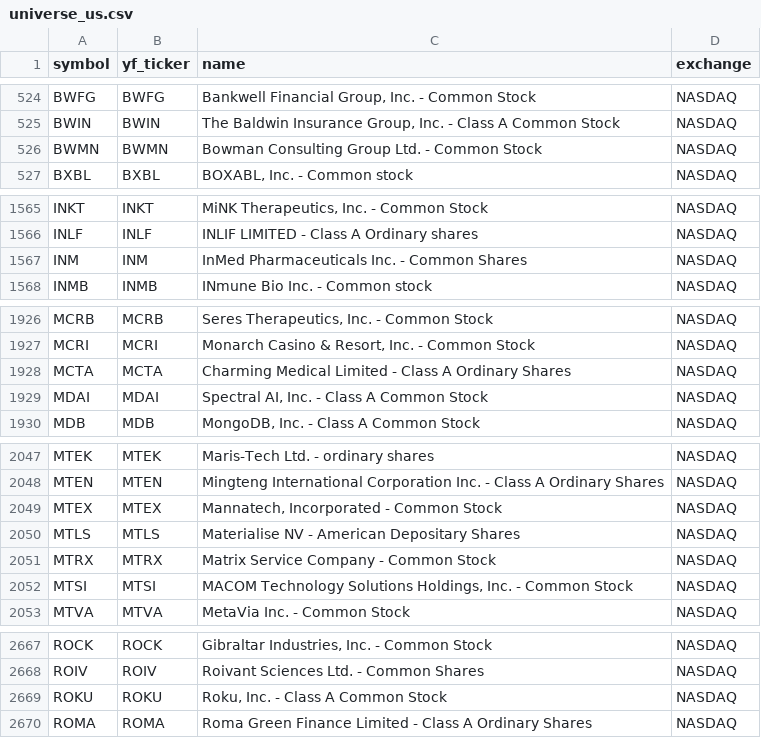
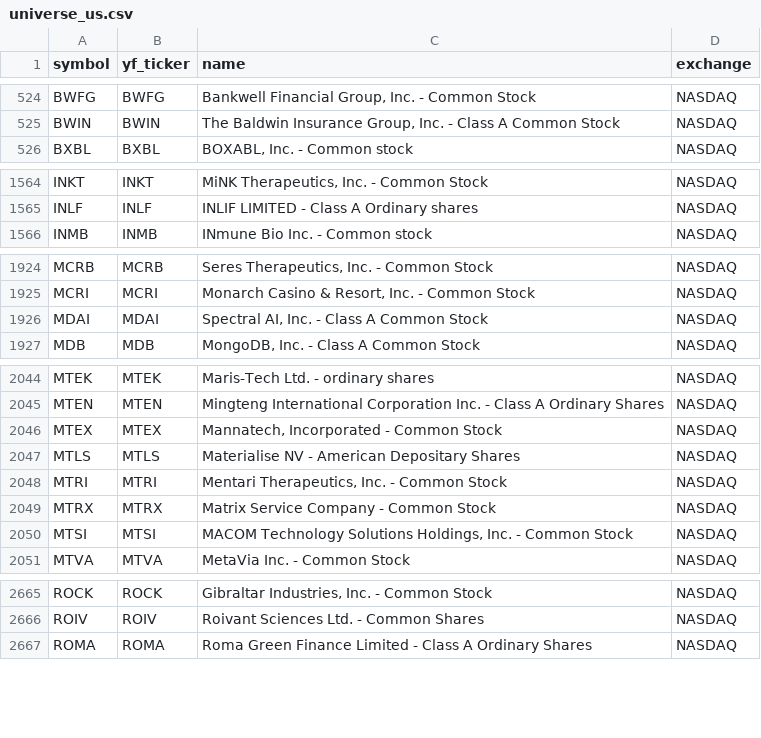
Before and after one commit to Aditya100704/nse-bse-momentum-scanner, a CSV file: data/universe_us.csv, drawn as a sheet; only a part is shown, gaps mark what is left out; the diff covers the shown part only.

```diff
--- a/data/universe_us.csv
+++ b/data/universe_us.csv
@@ -525,3 +525,2 @@ BWFG,BWFG,"Bankwell Financial Group, Inc. - Common Stock",NASDAQ
 BWIN,BWIN,"The Baldwin Insurance Group, Inc. - Class A Common Stock",NASDAQ
-BWMN,BWMN,Bowman Consulting Group Ltd. - Common Stock,NASDAQ
 BXBL,BXBL,"BOXABL, Inc.  - Common stock",NASDAQ
@@ -1566,3 +1565,2 @@ INKT,INKT,"MiNK Therapeutics, Inc. - Common Stock",NASDAQ
 INLF,INLF,INLIF LIMITED - Class A Ordinary shares,NASDAQ
-INM,INM,InMed Pharmaceuticals Inc. - Common Shares,NASDAQ
 INMB,INMB,INmune Bio Inc. - Common stock,NASDAQ
@@ -1927,3 +1925,2 @@ MCRB,MCRB,"Seres Therapeutics, Inc. - Common Stock",NASDAQ
 MCRI,MCRI,"Monarch Casino & Resort, Inc. - Common Stock",NASDAQ
-MCTA,MCTA,Charming Medical Limited - Class A Ordinary Shares,NASDAQ
 MDAI,MDAI,"Spectral AI, Inc. - Class A Common Stock",NASDAQ
@@ -2050,2 +2047,3 @@ MTEX,MTEX,"Mannatech, Incorporated - Common Stock",NASDAQ
 MTLS,MTLS,Materialise NV - American Depositary Shares,NASDAQ
+MTRI,MTRI,"Mentari Therapeutics, Inc. - Common Stock",NASDAQ
 MTRX,MTRX,Matrix Service Company - Common Stock,NASDAQ
@@ -2668,3 +2666,2 @@ ROCK,ROCK,"Gibraltar Industries, Inc. - Common Stock",NASDAQ
 ROIV,ROIV,Roivant Sciences Ltd. - Common Shares,NASDAQ
-ROKU,ROKU,"Roku, Inc. - Class A Common Stock",NASDAQ
 ROMA,ROMA,Roma Green Finance Limited - Class A Ordinary Shares,NASDAQ
```
Also changed, not shown: 2 added rows and 2 removed rows elsewhere in this file, data/scanner_output.csv, data/universe.csv, 7 other files.
